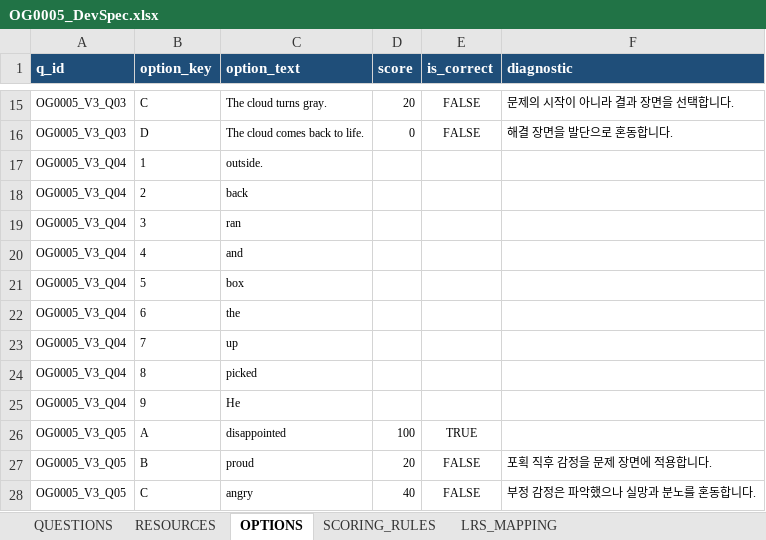
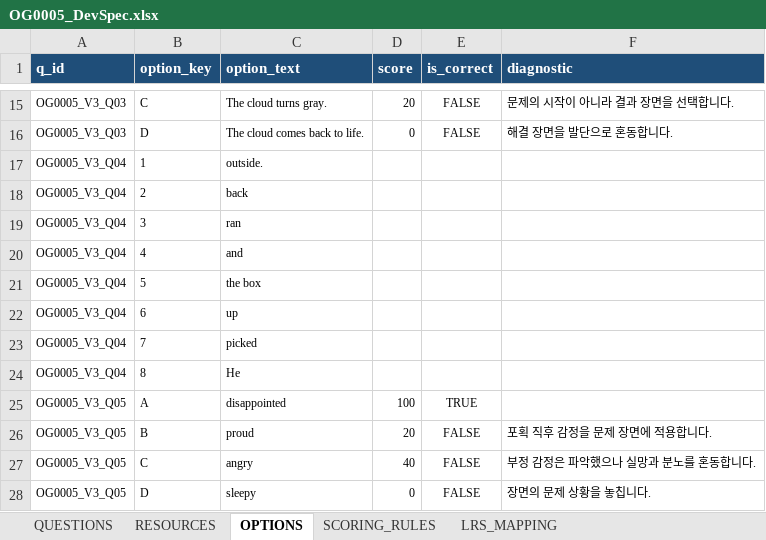
Before and after one commit to chbnglee/reading-quiz, an Excel workbook: v3/OG0005/OG0005_DevSpec.xlsx, sheet OPTIONS, drawn as a sheet; only a part is shown, gaps mark what is left out; the shorter side is filled out with more unchanged rows; values as stored, in another font and other column widths than the file's, no borders; removed rows and columns are numbered as before the commit, all else as after; the diff names each change by its address in the sheet, - before the commit and + after, or states it on an @@ line.

```diff
--- a/v3/OG0005/OG0005_DevSpec.xlsx (sheet OPTIONS)
+++ b/v3/OG0005/OG0005_DevSpec.xlsx (sheet OPTIONS)
-C21 (option_text): box
+C21 (option_text): the box
-row 22: OG0005_V3_Q04 | 6 | the
-B22 (option_key): 7
+B22 (option_key): 6
-B23 (option_key): 8
+B23 (option_key): 7
-B24 (option_key): 9
+B24 (option_key): 8
```
Also changed, not shown: sheet SCORING_RULES, v3/OG0005/OG0005_ReadingQuiz.xlsx, v3/OG0021/OG0021_DevSpec.xlsx, 18 other files.
